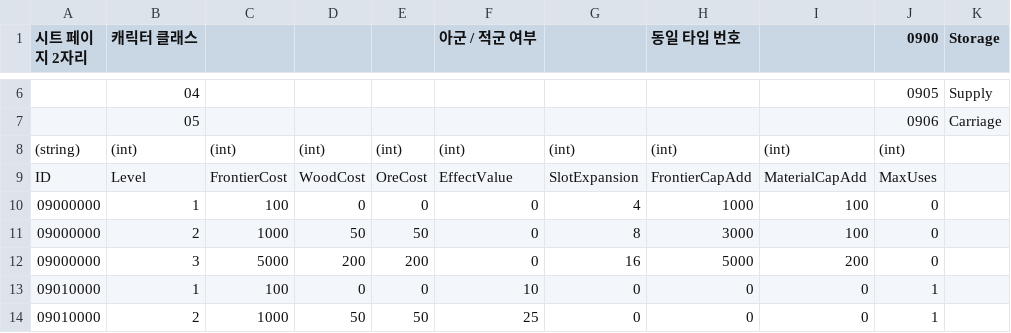
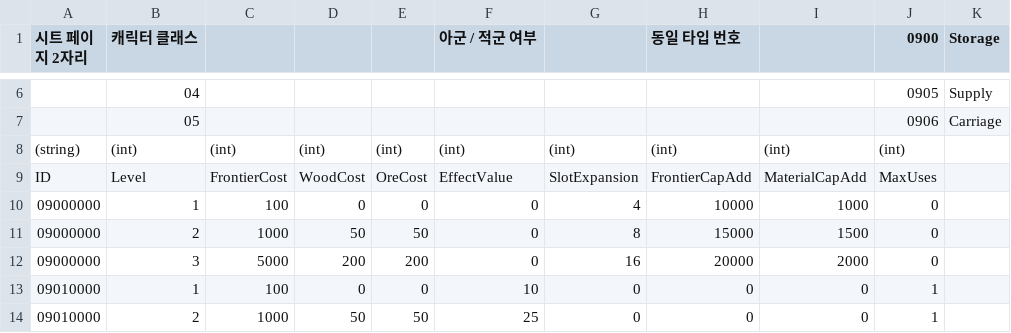
Before and after one commit to Dost-Released-Project/Bond, a TSV file: Assets/Data/TSV/BuildingLevel.tsv, drawn as a sheet; only a part is shown, gaps mark what is left out.

```diff
--- a/Assets/Data/TSV/BuildingLevel.tsv
+++ b/Assets/Data/TSV/BuildingLevel.tsv
@@ -9,5 +9,5 @@
 ID	Level	FrontierCost	WoodCost	OreCost	EffectValue	SlotExpansion	FrontierCapAdd	MaterialCapAdd	MaxUses	
-09000000	1	100	0	0	0	4	1000	100	0	
-09000000	2	1000	50	50	0	8	3000	100	0	
-09000000	3	5000	200	200	0	16	5000	200	0	
+09000000	1	100	0	0	0	4	10000	1000	0	
+09000000	2	1000	50	50	0	8	15000	1500	0	
+09000000	3	5000	200	200	0	16	20000	2000	0	
 09010000	1	100	0	0	10	0	0	0	1	
```
Also changed, not shown: Assets/Data/TSV/class.tsv, 12 other files.
